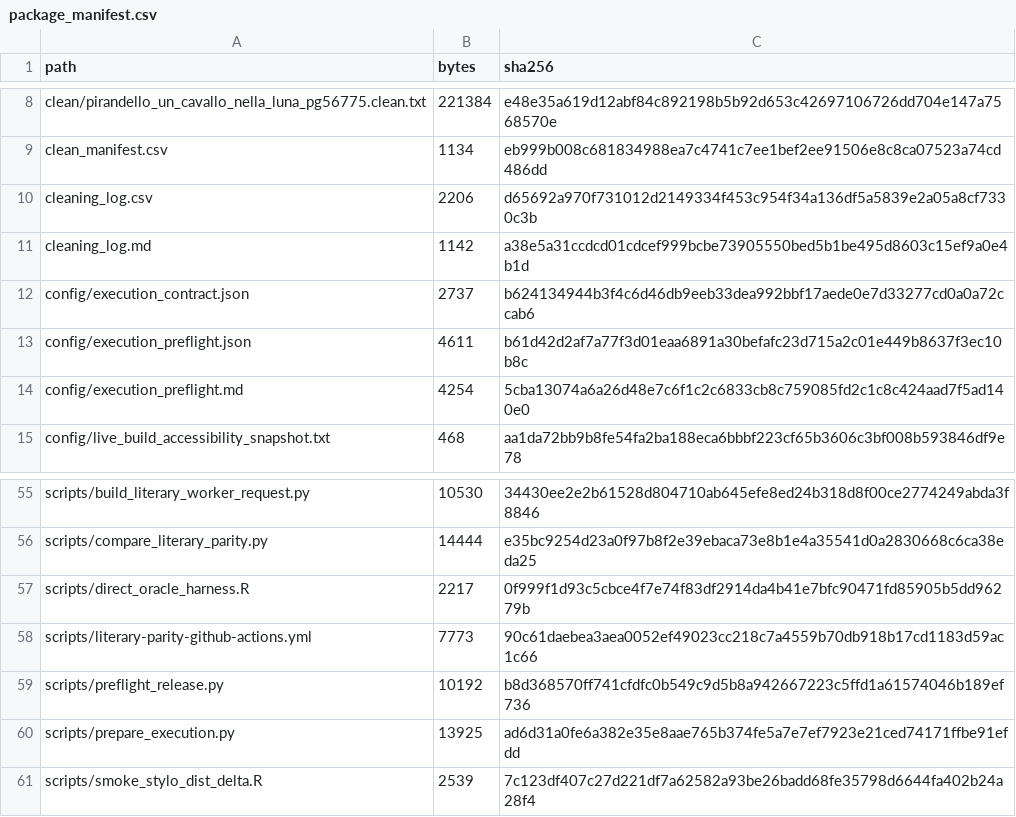
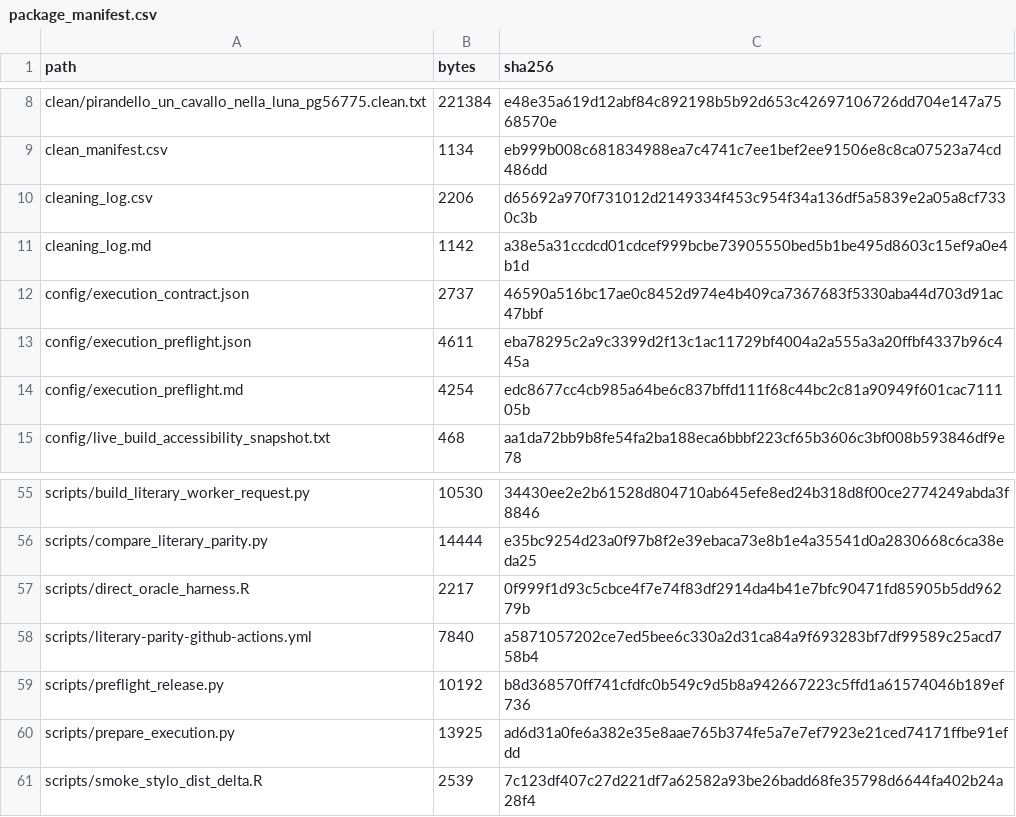
Before and after one commit to oguzkoran-max/delta.lemmata.app, a CSV file: evaluation/literary-parity/package_manifest.csv, drawn as a sheet; only a part is shown, gaps mark what is left out.

Commit message:
P019: enable literary parity branch execution

```diff
--- a/evaluation/literary-parity/package_manifest.csv
+++ b/evaluation/literary-parity/package_manifest.csv
@@ -11,5 +11,5 @@ cleaning_log.csv,2206,d65692a970f731012d2149334f453c954f34a136df5a5839e2a05a8cf7
 cleaning_log.md,1142,a38e5a31ccdcd01cdcef999bcbe73905550bed5b1be495d8603c15ef9a0e4b1d
-config/execution_contract.json,2737,b624134944b3f4c6d46db9eeb33dea992bbf17aede0e7d33277cd0a0a72ccab6
-config/execution_preflight.json,4611,b61d42d2af7a77f3d01eaa6891a30befafc23d715a2c01e449b8637f3ec10b8c
-config/execution_preflight.md,4254,5cba13074a6a26d48e7c6f1c2c6833cb8c759085fd2c1c8c424aad7f5ad140e0
+config/execution_contract.json,2737,46590a516bc17ae0c8452d974e4b409ca7367683f5330aba44d703d91ac47bbf
+config/execution_preflight.json,4611,eba78295c2a9c3399d2f13c1ac11729bf4004a2a555a3a20ffbf4337b96c445a
+config/execution_preflight.md,4254,edc8677cc4cb985a64be6c837bffd111f68c44bc2c81a90949f601cac711105b
 config/live_build_accessibility_snapshot.txt,468,aa1da72bb9b8fe54fa2ba188eca6bbbf223cf65b3606c3bf008b593846df9e78
@@ -57,3 +57,3 @@ scripts/compare_literary_parity.py,14444,e35bc9254d23a0f97b8f2e39ebaca73e8b1e4a3
 scripts/direct_oracle_harness.R,2217,0f999f1d93c5cbce4f7e74f83df2914da4b41e7bfc90471fd85905b5dd96279b
-scripts/literary-parity-github-actions.yml,7773,90c61daebea3aea0052ef49023cc218c7a4559b70db918b17cd1183d59ac1c66
+scripts/literary-parity-github-actions.yml,7840,a5871057202ce7ed5bee6c330a2d31ca84a9f693283bf7df99589c25acd758b4
 scripts/preflight_release.py,10192,b8d368570ff741cfdfc0b549c9d5b8a942667223c5ffd1a61574046b189ef736
```
Also changed, not shown: 5 other files.
